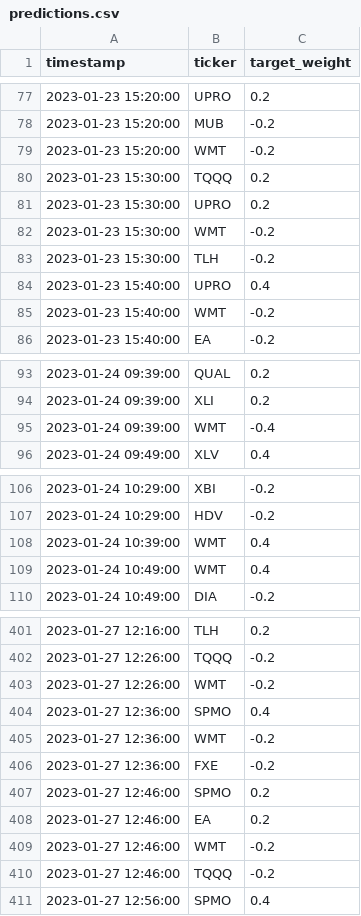
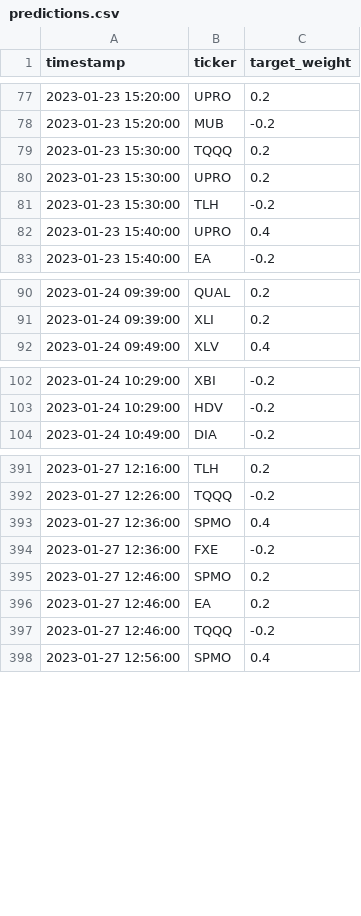
Before and after one commit to bcmarcus/qc-predictions, a CSV file: predictions.csv, drawn as a sheet; only a part is shown, gaps mark what is left out; the diff covers the shown part only; the diff names each change by its address in the sheet, - before the commit and + after, or states it on an @@ line.

Commit message:
Remove WMT due to bad QC data

```diff
--- a/predictions.csv
+++ b/predictions.csv
-row 79: 2023-01-23 15:20:00 | WMT | -0.2
-row 82: 2023-01-23 15:30:00 | WMT | -0.2
-row 85: 2023-01-23 15:40:00 | WMT | -0.2
-row 95: 2023-01-24 09:39:00 | WMT | -0.4
-row 108: 2023-01-24 10:39:00 | WMT | 0.4
-row 109: 2023-01-24 10:49:00 | WMT | 0.4
-row 403: 2023-01-27 12:26:00 | WMT | -0.2
-row 405: 2023-01-27 12:36:00 | WMT | -0.2
-row 409: 2023-01-27 12:46:00 | WMT | -0.2
```
Also changed, not shown: 6 removed rows elsewhere in this file.
